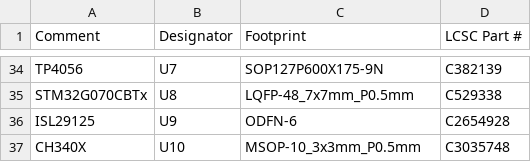
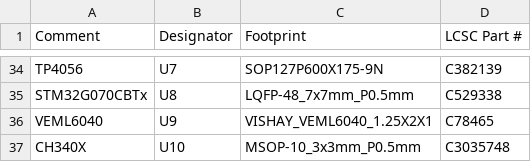
Before and after one commit to candykingdom/firefly2, a CSV file: hardware/controller/controller_bom_jlc.csv, drawn as a sheet; only a part is shown, gaps mark what is left out.

```diff
--- a/hardware/controller/controller_bom_jlc.csv
+++ b/hardware/controller/controller_bom_jlc.csv
@@ -35,3 +35,3 @@
 "STM32G070CBTx","U8","LQFP-48_7x7mm_P0.5mm","C529338"
-"ISL29125","U9","ODFN-6","C2654928"
+"VEML6040","U9","VISHAY_VEML6040_1.25X2X1","C78465"
 "CH340X","U10","MSOP-10_3x3mm_P0.5mm","C3035748"
```
Also changed, not shown: hardware/controller/controller-all-pos.csv, hardware/controller/controller_cpl_jlc.csv, 22 other files.
